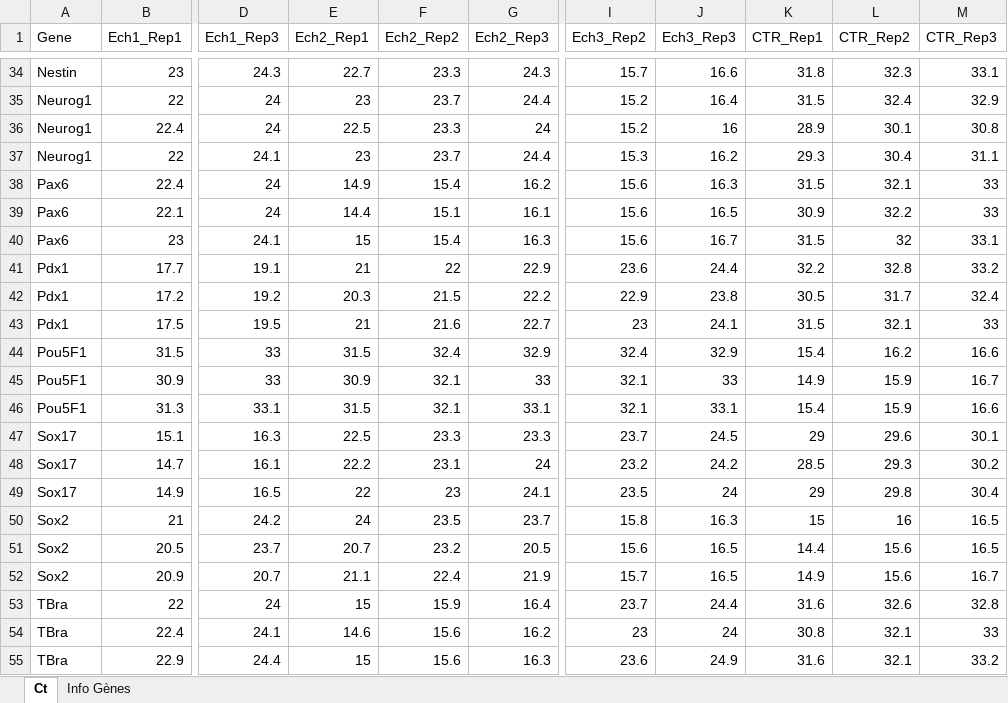
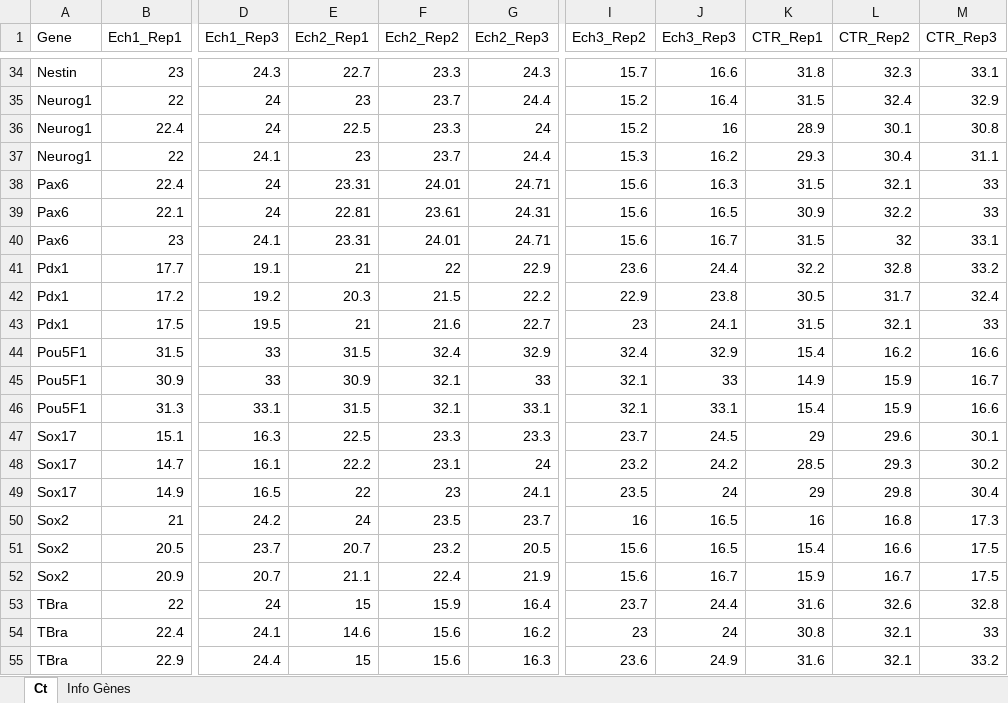
Before and after one commit to PierreOsteil/Cours, an Excel workbook: TP_Transcripto_N3S6/RT-qPCR/RT-qPCR.xlsx, sheet Ct, drawn as a sheet; only a part is shown, gaps mark what is left out; values as stored, in another font and other column widths than the file's, no borders; conditional formats not drawn; the diff names each change by its address in the sheet, - before the commit and + after, or states it on an @@ line.

```diff
--- a/TP_Transcripto_N3S6/RT-qPCR/RT-qPCR.xlsx (sheet Ct)
+++ b/TP_Transcripto_N3S6/RT-qPCR/RT-qPCR.xlsx (sheet Ct)
-E38 (Ech2_Rep1): 14.9
+E38 (Ech2_Rep1): 23.31
-F38 (Ech2_Rep2): 15.4
+F38 (Ech2_Rep2): 24.01
-G38 (Ech2_Rep3): 16.2
+G38 (Ech2_Rep3): 24.71
-E39 (Ech2_Rep1): 14.4
+E39 (Ech2_Rep1): 22.81
-F39 (Ech2_Rep2): 15.1
+F39 (Ech2_Rep2): 23.61
-G39 (Ech2_Rep3): 16.1
+G39 (Ech2_Rep3): 24.31
-E40 (Ech2_Rep1): 15
+E40 (Ech2_Rep1): 23.31
-F40 (Ech2_Rep2): 15.4
+F40 (Ech2_Rep2): 24.01
-G40 (Ech2_Rep3): 16.3
+G40 (Ech2_Rep3): 24.71
-I50 (Ech3_Rep2): 15.8
+I50 (Ech3_Rep2): 16
-J50 (Ech3_Rep3): 16.3
+J50 (Ech3_Rep3): 16.5
-K50 (CTR_Rep1): 15
+K50 (CTR_Rep1): 16
-L50 (CTR_Rep2): 16
+L50 (CTR_Rep2): 16.8
-M50 (CTR_Rep3): 16.5
+M50 (CTR_Rep3): 17.3
-K51 (CTR_Rep1): 14.4
+K51 (CTR_Rep1): 15.4
-L51 (CTR_Rep2): 15.6
+L51 (CTR_Rep2): 16.6
-M51 (CTR_Rep3): 16.5
+M51 (CTR_Rep3): 17.5
-I52 (Ech3_Rep2): 15.7
+I52 (Ech3_Rep2): 15.6
-J52 (Ech3_Rep3): 16.5
+J52 (Ech3_Rep3): 16.7
-K52 (CTR_Rep1): 14.9
+K52 (CTR_Rep1): 15.9
-L52 (CTR_Rep2): 15.6
+L52 (CTR_Rep2): 16.7
-M52 (CTR_Rep3): 16.7
+M52 (CTR_Rep3): 17.5
```
Also changed, not shown: 2 other files.
